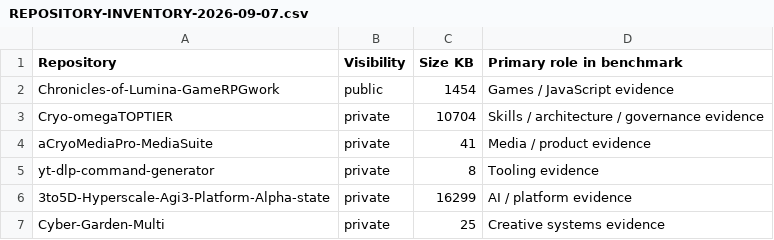
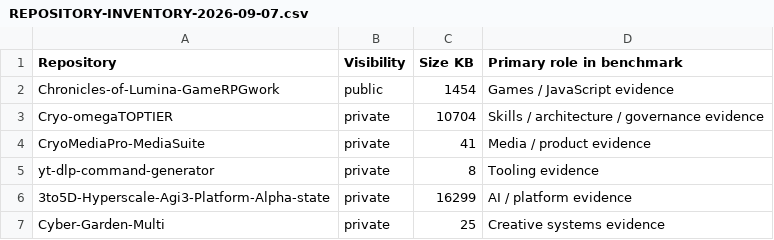
Before and after one commit to Pierreg99/Pierreg99-Pierreg99-Profile-Page, a CSV file: reports/daily/2026-09-07/REPOSITORY-INVENTORY-2026-09-07.csv, drawn as a sheet; only a part is shown.

Commit message:
fix: correct repository inventory names

```diff
--- a/reports/daily/2026-09-07/REPOSITORY-INVENTORY-2026-09-07.csv
+++ b/reports/daily/2026-09-07/REPOSITORY-INVENTORY-2026-09-07.csv
@@ -3,3 +3,3 @@ Chronicles-of-Lumina-GameRPGwork,public,1454,Games / JavaScript evidence
 Cryo-omegaTOPTIER,private,10704,Skills / architecture / governance evidence
-aCryoMediaPro-MediaSuite,private,41,Media / product evidence
+CryoMediaPro-MediaSuite,private,41,Media / product evidence
 yt-dlp-command-generator,private,8,Tooling evidence
```
